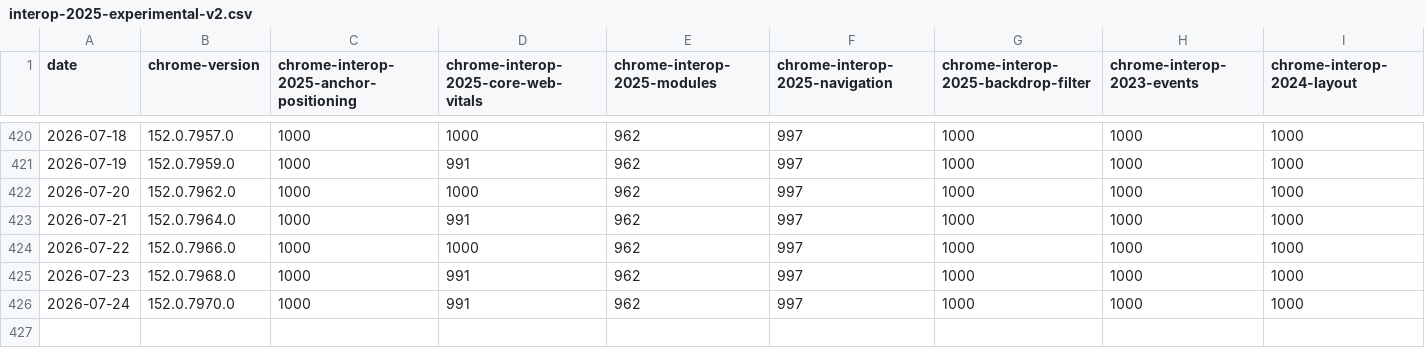
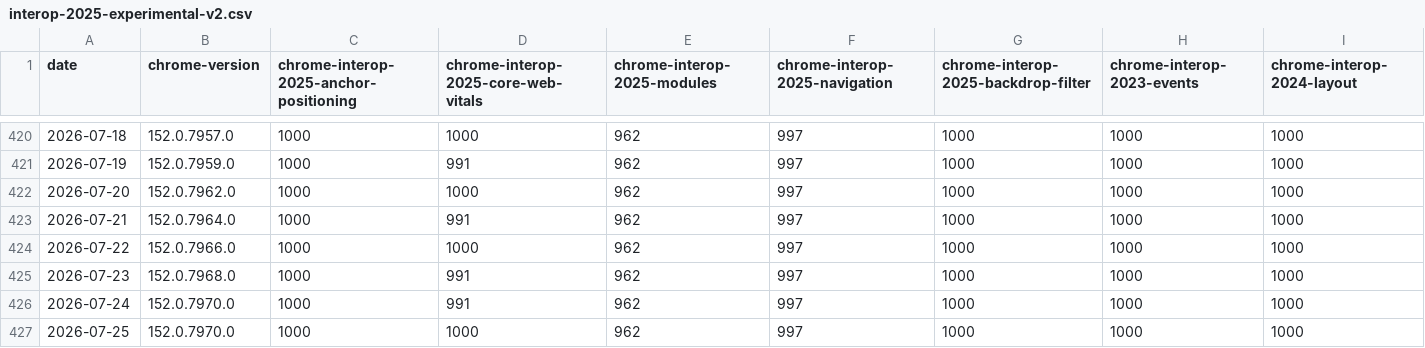
Before and after one commit to cauut121997-create/results-analysis, a CSV file: data/interop-2025/interop-2025-experimental-v2.csv, drawn as a sheet; only a part is shown, gaps mark what is left out; rows hold the shown columns only; the diff names each change by its address in the sheet, - before the commit and + after, or states it on an @@ line.

```diff
--- a/data/interop-2025/interop-2025-experimental-v2.csv
+++ b/data/interop-2025/interop-2025-experimental-v2.csv
+row 427: 2026-07-25 | 152.0.7970.0 | 1000 | 1000 | 962 | 997 | 1000 | 1000 | 1000
```
Also changed, not shown: data/experimental-browser-specific-failures.csv.
